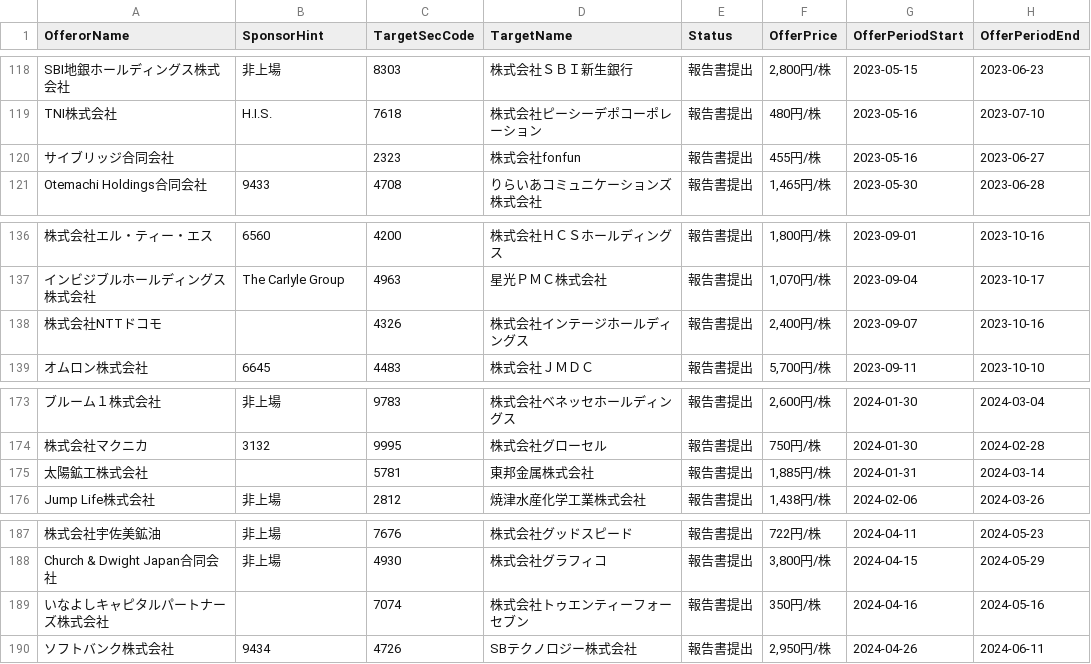
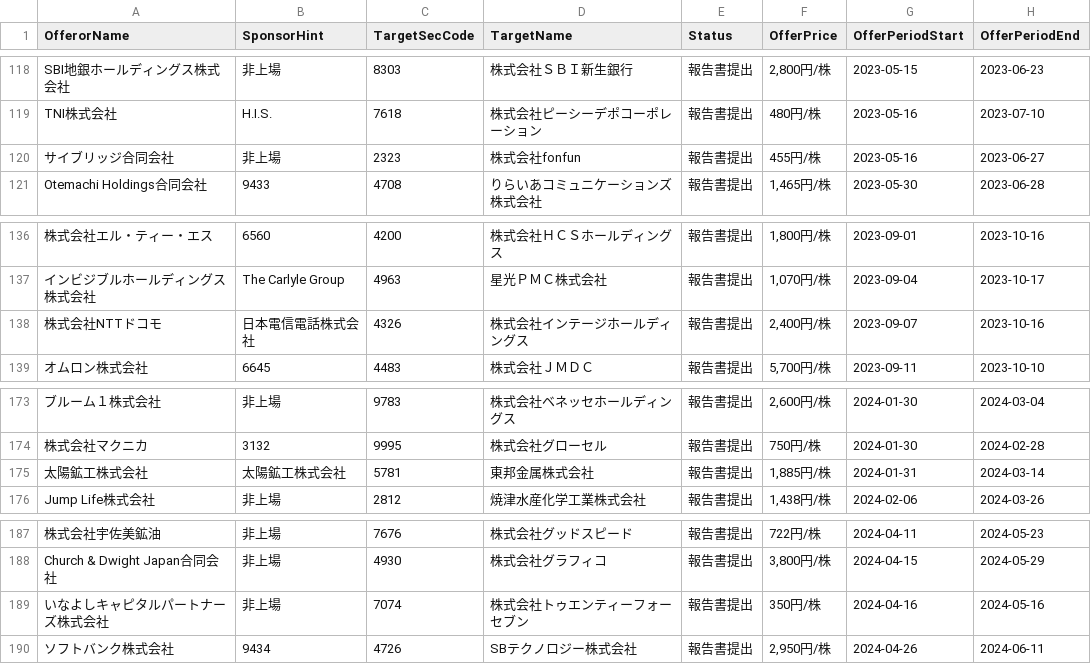
Before and after one commit to YoshitakaNakajimaGH/tob-edinet-fetch, a CSV file: output/current/tob_cases.csv, drawn as a sheet; only a part is shown, gaps mark what is left out; the diff covers the shown part only; the diff names each change by its address in the sheet, - before the commit and + after, or states it on an @@ line.

```diff
--- a/output/current/tob_cases.csv
+++ b/output/current/tob_cases.csv
-B120 (SponsorHint): (empty)
+B120 (SponsorHint): 非上場
-B138 (SponsorHint): (empty)
+B138 (SponsorHint): 日本電信電話株式会社
-B175 (SponsorHint): (empty)
+B175 (SponsorHint): 太陽鉱工株式会社
-B189 (SponsorHint): (empty)
+B189 (SponsorHint): 非上場
```
Also changed, not shown: 5 edited cells elsewhere in this file, 1 other file.
